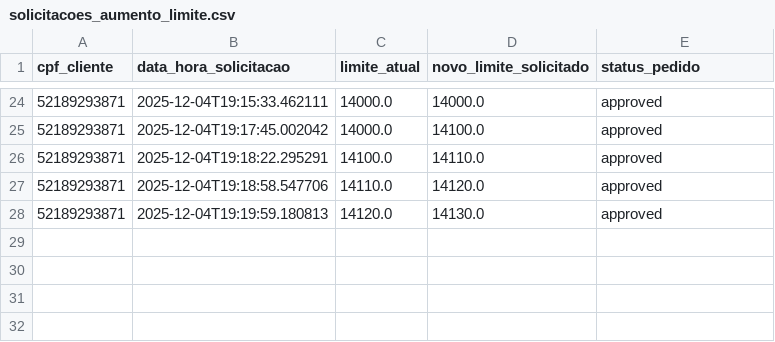
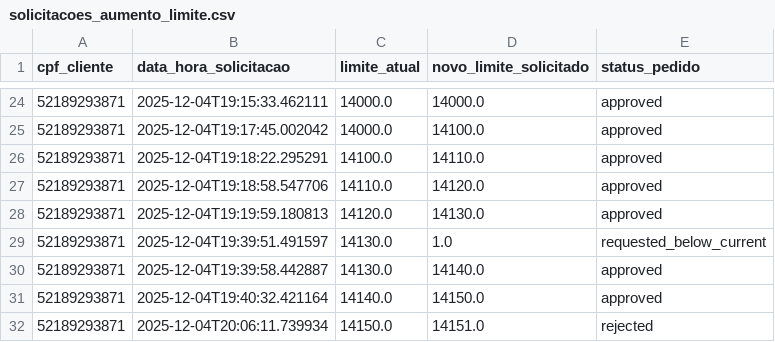
Before and after one commit to MatheusHirom0t0/IA_Platform, a CSV file: data/solicitacoes_aumento_limite.csv, drawn as a sheet; only a part is shown, gaps mark what is left out.

```diff
--- a/data/solicitacoes_aumento_limite.csv
+++ b/data/solicitacoes_aumento_limite.csv
@@ -28 +28,5 @@ cpf_cliente,data_hora_solicitacao,limite_atual,novo_limite_solicitado,status_ped
 52189293871,2025-12-04T19:19:59.180813,14120.0,14130.0,approved
+52189293871,2025-12-04T19:39:51.491597,14130.0,1.0,requested_below_current
+52189293871,2025-12-04T19:39:58.442887,14130.0,14140.0,approved
+52189293871,2025-12-04T19:40:32.421164,14140.0,14150.0,approved
+52189293871,2025-12-04T20:06:11.739934,14150.0,14151.0,rejected
```
Also changed, not shown: 13 other files.
